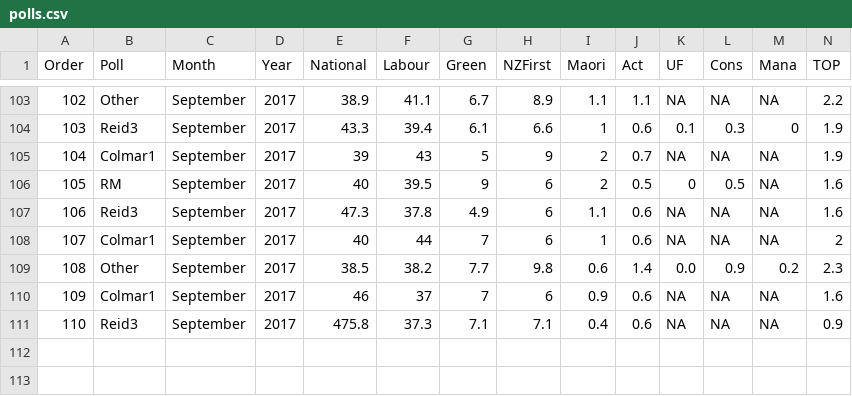
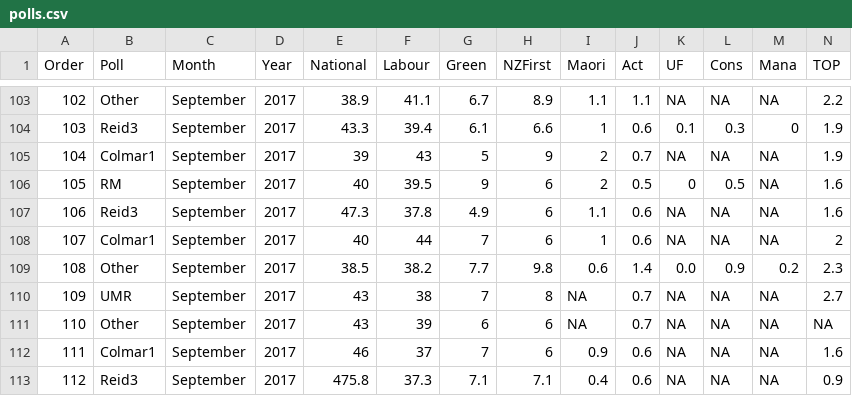
Before and after one commit to MattBixley/Polls, a CSV file: polls.csv, drawn as a sheet; only a part is shown, gaps mark what is left out; addresses are those after the commit; the diff names each change by its address in the sheet, - before the commit and + after, or states it on an @@ line.

Commit message:
Final Polls

```diff
--- a/polls.csv
+++ b/polls.csv
+row 110: 109 | UMR | September | 2017 | 43 | 38 | 7 | 8 | NA | 0.7 | NA | NA | NA | 2.7
+row 111: 110 | Other | September | 2017 | 43 | 39 | 6 | 6 | NA | 0.7 | NA | NA | NA | NA
@@ column A (Order) renumbered from row 112 down @@
```
